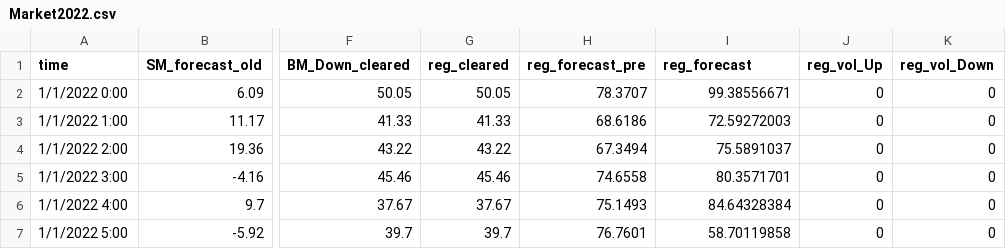
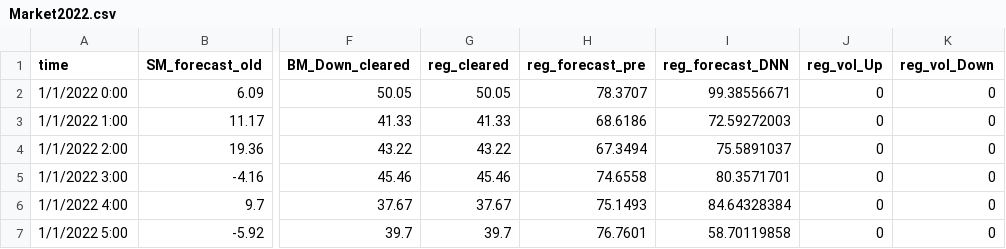
Before and after one commit to DTUWindEnergy/hydesign, a CSV file: hydesign/examples/HiFiEMS_inputs/Market2022.csv, drawn as a sheet; only a part is shown, gaps mark what is left out; the diff names each change by its address in the sheet, - before the commit and + after, or states it on an @@ line.

```diff
--- a/hydesign/examples/HiFiEMS_inputs/Market2022.csv
+++ b/hydesign/examples/HiFiEMS_inputs/Market2022.csv
-I1: reg_forecast
+I1: reg_forecast_DNN
```
Also changed, not shown: 1 other file.
